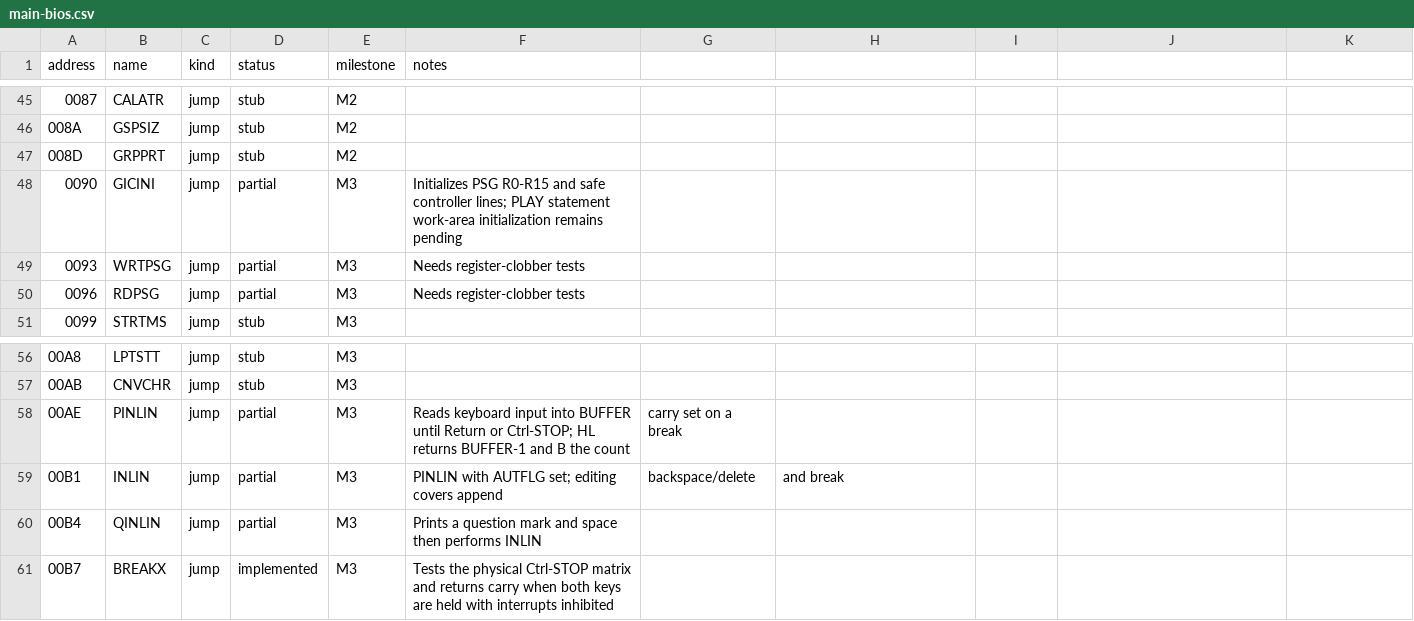
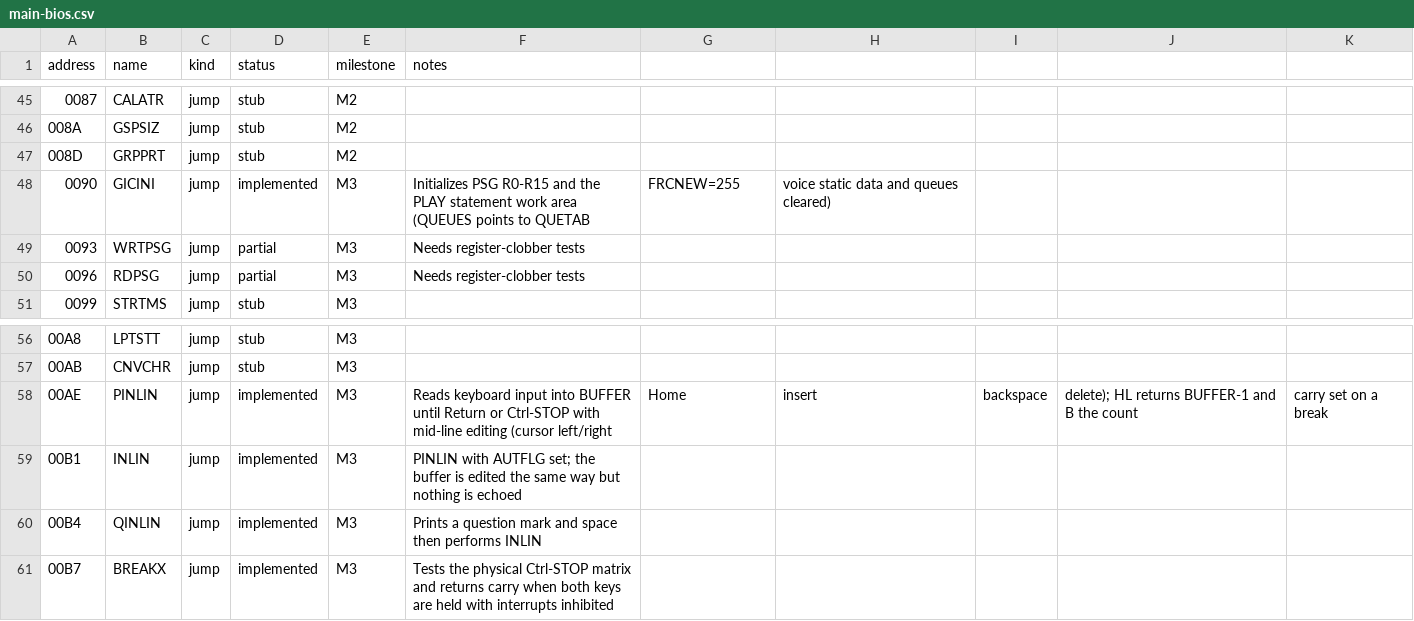
Before and after one commit to salvogendut/rainbios, a CSV file: docs/abi/main-bios.csv, drawn as a sheet; only a part is shown, gaps mark what is left out.

Commit message:
M3: mid-line cursor editing and GICINI PLAY work-area init
PINLIN/INLIN now edit mid-line: the cursor moves left/right, Home returns
to the start, typing inserts at the cursor, Backspace removes the
character before it, and Delete removes the character under it, redrawing
the line from its saved start position after each edit. The cursor is kept
in C across the BREAKX matrix reads via the stack, and every buffer
operation loads BUFFER explicitly because the redraw clobbers HL; the
shift loops count via a work byte to avoid the register conflict that made
mid-line inserts and deletes corrupt the tail.

GICINI now initializes the full PLAY statement work area after the PSG
registers: QUEUES (F3F3) points at QUETAB (F959), FRCNEW (F3F5) is 255,
and the voice static data (FB35-FB90) and the three voice queues
(F959-FAF4) are cleared, so MUSICF and PLYCNT start at zero. Both the
public entry and cold boot use the same body.

The keyboard probe covers the mid-line insert/Backspace/Delete/Home
sequence, cursor-right append, and the initialized GICINI work area; four
new host-side validator tests lock in the contracts. Docs (ROADMAP M3H,
ABI keyboard and main-bios.csv, REFERENCES, HANDOVER) updated.

```diff
--- a/docs/abi/main-bios.csv
+++ b/docs/abi/main-bios.csv
@@ -47,3 +47,3 @@ address,name,kind,status,milestone,notes
 008D,GRPPRT,jump,stub,M2,
-0090,GICINI,jump,partial,M3,Initializes PSG R0-R15 and safe controller lines; PLAY statement work-area initialization remains pending
+0090,GICINI,jump,implemented,M3,Initializes PSG R0-R15 and the PLAY statement work area (QUEUES points to QUETAB, FRCNEW=255, voice static data and queues cleared)
 0093,WRTPSG,jump,partial,M3,Needs register-clobber tests
@@ -57,5 +57,5 @@ address,name,kind,status,milestone,notes
 00AB,CNVCHR,jump,stub,M3,
-00AE,PINLIN,jump,partial,M3,Reads keyboard input into BUFFER until Return or Ctrl-STOP; HL returns BUFFER-1 and B the count, carry set on a break
-00B1,INLIN,jump,partial,M3,PINLIN with AUTFLG set; editing covers append, backspace/delete, and break
-00B4,QINLIN,jump,partial,M3,Prints a question mark and space then performs INLIN
+00AE,PINLIN,jump,implemented,M3,Reads keyboard input into BUFFER until Return or Ctrl-STOP with mid-line editing (cursor left/right, Home, insert, backspace, delete); HL returns BUFFER-1 and B the count, carry set on a break
+00B1,INLIN,jump,implemented,M3,PINLIN with AUTFLG set; the buffer is edited the same way but nothing is echoed
+00B4,QINLIN,jump,implemented,M3,Prints a question mark and space then performs INLIN
 00B7,BREAKX,jump,implemented,M3,Tests the physical Ctrl-STOP matrix and returns carry when both keys are held with interrupts inhibited
```
Also changed, not shown: 8 other files.
